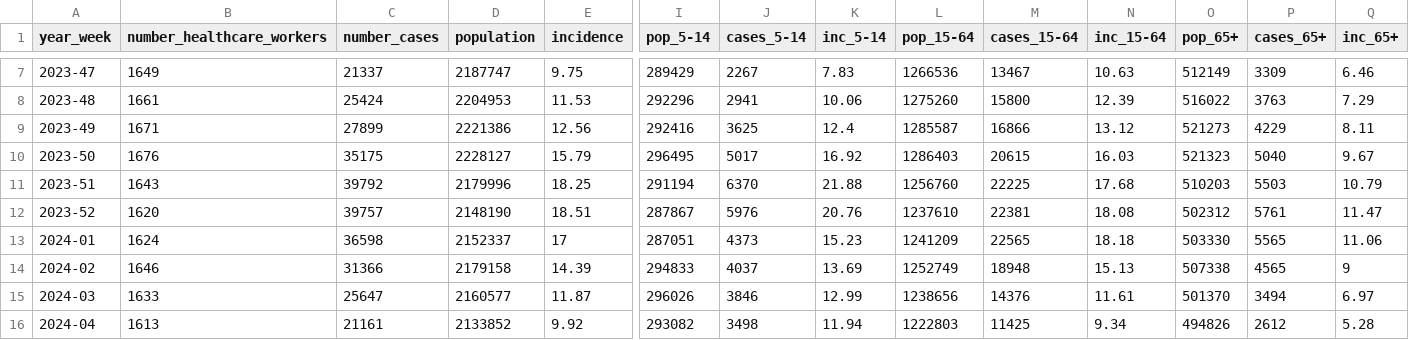
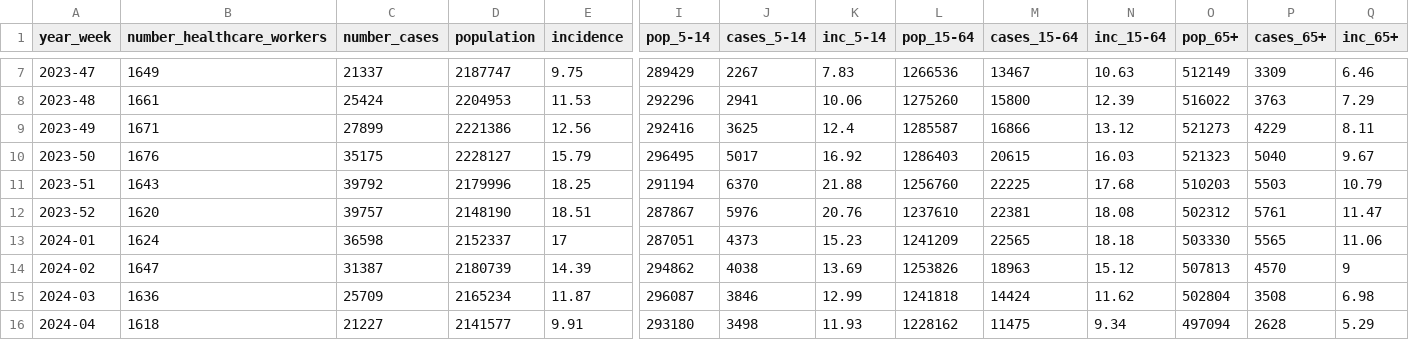
Before and after one commit to fbranda/influnet, a CSV file: flu-season/2023-2024/epidemiological_data/national_cases.csv, drawn as a sheet; only a part is shown, gaps mark what is left out; the diff covers the shown part only; the diff names each change by its address in the sheet, - before the commit and + after, or states it on an @@ line.

```diff
--- a/flu-season/2023-2024/epidemiological_data/national_cases.csv
+++ b/flu-season/2023-2024/epidemiological_data/national_cases.csv
-B14 (number_healthcare_workers): 1646
+B14 (number_healthcare_workers): 1647
-C14 (number_cases): 31366
+C14 (number_cases): 31387
-D14 (population): 2179158
+D14 (population): 2180739
-I14 (pop_5-14): 294833
+I14 (pop_5-14): 294862
-J14 (cases_5-14): 4037
+J14 (cases_5-14): 4038
-L14 (pop_15-64): 1252749
+L14 (pop_15-64): 1253826
-M14 (cases_15-64): 18948
+M14 (cases_15-64): 18963
-N14 (inc_15-64): 15.13
+N14 (inc_15-64): 15.12
-O14 (pop_65+): 507338
+O14 (pop_65+): 507813
-P14 (cases_65+): 4565
+P14 (cases_65+): 4570
-B15 (number_healthcare_workers): 1633
+B15 (number_healthcare_workers): 1636
-C15 (number_cases): 25647
+C15 (number_cases): 25709
-D15 (population): 2160577
+D15 (population): 2165234
-I15 (pop_5-14): 296026
+I15 (pop_5-14): 296087
-L15 (pop_15-64): 1238656
+L15 (pop_15-64): 1241818
-M15 (cases_15-64): 14376
+M15 (cases_15-64): 14424
-N15 (inc_15-64): 11.61
+N15 (inc_15-64): 11.62
-O15 (pop_65+): 501370
+O15 (pop_65+): 502804
-P15 (cases_65+): 3494
+P15 (cases_65+): 3508
-Q15 (inc_65+): 6.97
+Q15 (inc_65+): 6.98
-B16 (number_healthcare_workers): 1613
+B16 (number_healthcare_workers): 1618
-C16 (number_cases): 21161
+C16 (number_cases): 21227
-D16 (population): 2133852
+D16 (population): 2141577
-E16 (incidence): 9.92
+E16 (incidence): 9.91
-I16 (pop_5-14): 293082
+I16 (pop_5-14): 293180
-K16 (inc_5-14): 11.94
+K16 (inc_5-14): 11.93
-L16 (pop_15-64): 1222803
+L16 (pop_15-64): 1228162
-M16 (cases_15-64): 11425
+M16 (cases_15-64): 11475
-O16 (pop_65+): 494826
+O16 (pop_65+): 497094
-P16 (cases_65+): 2612
+P16 (cases_65+): 2628
-Q16 (inc_65+): 5.28
+Q16 (inc_65+): 5.29
```
Also changed, not shown: 1 added row and 105 edited cells elsewhere in this file, flu-season/2023-2024/epidemiological_data/regional_cases.csv.
